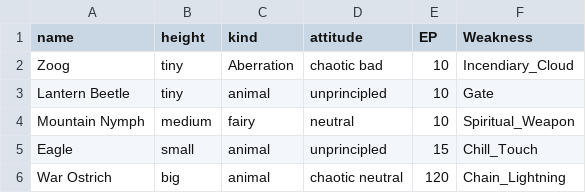
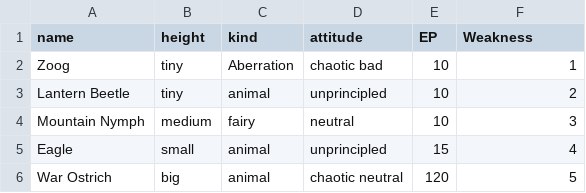
Before and after one commit to summeflunder/DnD, a CSV file: monsters.csv, drawn as a sheet.

Commit message:
Update monsters.csv

```diff
--- a/monsters.csv
+++ b/monsters.csv
@@ -1,6 +1,6 @@
 name,height,kind,attitude,EP,Weakness
-Zoog,tiny,Aberration,chaotic bad,10,Incendiary_Cloud		
-Lantern Beetle,tiny,animal,unprincipled,10,Gate	
-Mountain Nymph,medium,fairy,neutral,10,Spiritual_Weapon
-Eagle,small,animal,unprincipled,15,Chill_Touch
-War Ostrich,big,animal,chaotic neutral,120,Chain_Lightning
+Zoog,tiny,Aberration,chaotic bad,10,1		
+Lantern Beetle,tiny,animal,unprincipled,10,2	
+Mountain Nymph,medium,fairy,neutral,10,3
+Eagle,small,animal,unprincipled,15,4
+War Ostrich,big,animal,chaotic neutral,120,5
```
